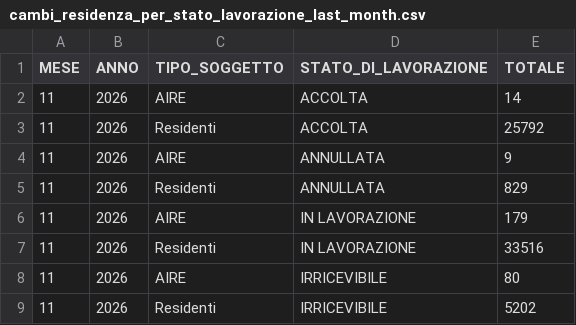
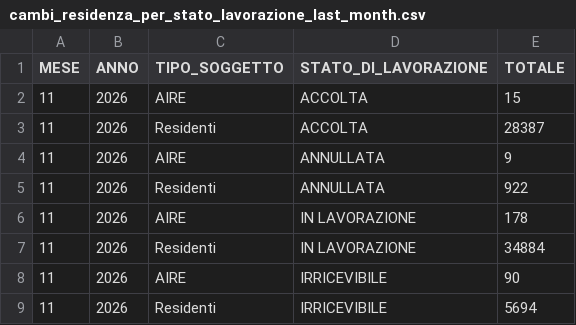
Before and after one commit to italia/anpr-opendata, a CSV file: data/cambi_residenza_per_stato_lavorazione_last_month.csv, drawn as a sheet.

Commit message:
Update data 18-11-2026 10:36:45.630

```diff
--- a/data/cambi_residenza_per_stato_lavorazione_last_month.csv
+++ b/data/cambi_residenza_per_stato_lavorazione_last_month.csv
@@ -1,9 +1,9 @@
 MESE,ANNO,TIPO_SOGGETTO,STATO_DI_LAVORAZIONE,TOTALE
-11,2026,AIRE,ACCOLTA,14
-11,2026,Residenti,ACCOLTA,25792
+11,2026,AIRE,ACCOLTA,15
+11,2026,Residenti,ACCOLTA,28387
 11,2026,AIRE,ANNULLATA,9
-11,2026,Residenti,ANNULLATA,829
-11,2026,AIRE,IN LAVORAZIONE,179
-11,2026,Residenti,IN LAVORAZIONE,33516
-11,2026,AIRE,IRRICEVIBILE,80
-11,2026,Residenti,IRRICEVIBILE,5202
+11,2026,Residenti,ANNULLATA,922
+11,2026,AIRE,IN LAVORAZIONE,178
+11,2026,Residenti,IN LAVORAZIONE,34884
+11,2026,AIRE,IRRICEVIBILE,90
+11,2026,Residenti,IRRICEVIBILE,5694
```
